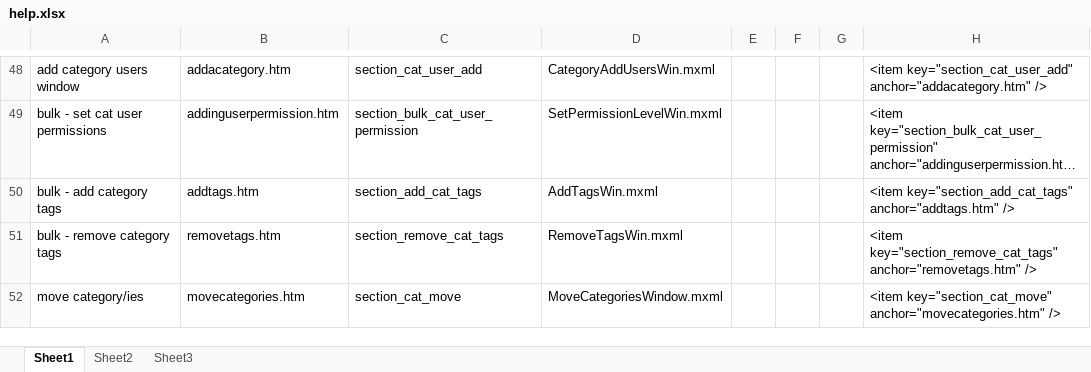
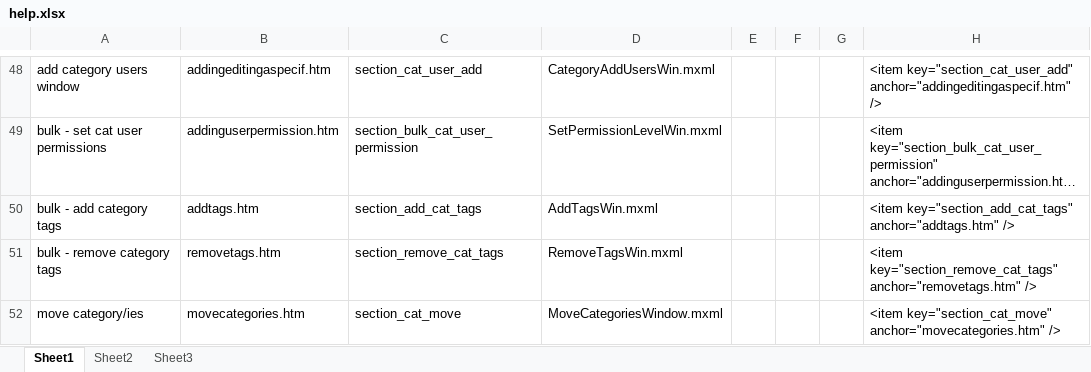
Before and after one commit to kaltura/kmc, an Excel workbook: KMC/docs/help.xlsx, sheet Sheet1, drawn as a sheet; only a part is shown, gaps mark what is left out; long unchanged cells end in …; values as stored, in another font and other column widths than the file's, no cell formats; the diff covers the shown part only; the diff names each change by its address in the sheet, - before the commit and + after, or states it on an @@ line.

Commit message:
fwr: update help anchors
git-svn-id: svn+ssh://kelev.kaltura.com/usr/local/kalsource/front/workspaces/kmc/trunk@84885 6b8eccd3-e8c5-4e7d-8186-e12b5326b719

```diff
--- a/KMC/docs/help.xlsx (sheet Sheet1)
+++ b/KMC/docs/help.xlsx (sheet Sheet1)
-B48: addacategory.htm
+B48: addingeditingaspecif.htm
-H48: <item key="section_cat_user_add" anchor="addacategory.htm" />
+H48: <item key="section_cat_user_add" anchor="addingeditingaspecif.htm" />
```
Also changed, not shown: 1 added row, 2 removed rows and 79 edited cells elsewhere in this sheet, cell formats, formulas that keep their value.
